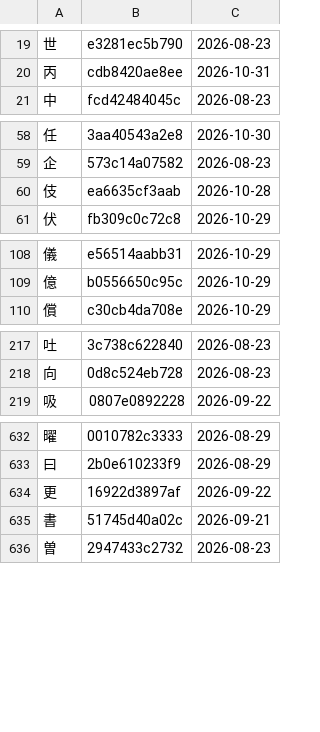
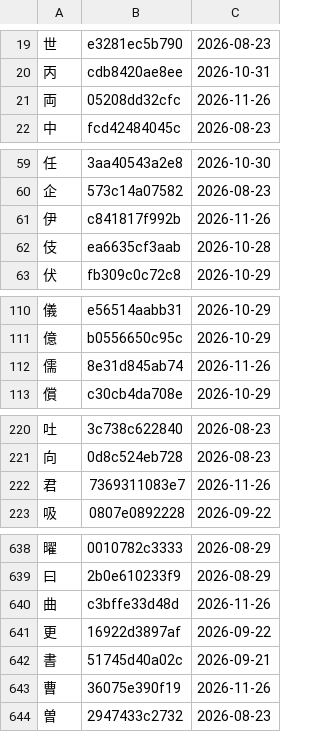
Before and after one commit to george-hawkins/anki-decks, a TSV file: .claude/skills/rtk-caretaker/audited.tsv, drawn as a sheet; only a part is shown, gaps mark what is left out; the diff covers the shown part only.

```diff
--- a/.claude/skills/rtk-caretaker/audited.tsv
+++ b/.claude/skills/rtk-caretaker/audited.tsv
@@ -20,2 +20,3 @@
 丙	cdb8420ae8ee	2026-10-31
+両	05208dd32cfc	2026-11-26
 中	fcd42484045c	2026-08-23
@@ -59,2 +60,3 @@
 企	573c14a07582	2026-08-23
+伊	c841817f992b	2026-11-26
 伎	ea6635cf3aab	2026-10-28
@@ -109,2 +111,3 @@
 億	b0556650c95c	2026-10-29
+儒	8e31d845ab74	2026-11-26
 償	c30cb4da708e	2026-10-29
@@ -218,2 +221,3 @@
 向	0d8c524eb728	2026-08-23
+君	7369311083e7	2026-11-26
 吸	0807e0892228	2026-09-22
@@ -633,4 +639,6 @@
 曰	2b0e610233f9	2026-08-29
+曲	c3bffe33d48d	2026-11-26
 更	16922d3897af	2026-09-22
 書	51745d40a02c	2026-09-21
+曹	36075e390f19	2026-11-26
 曽	2947433c2732	2026-08-23
```
Also changed, not shown: 14 added rows and 2 edited cells elsewhere in this file, .claude/skills/rtk-caretaker/reported.tsv, rtk1-keywords.csv, 4 other files.
